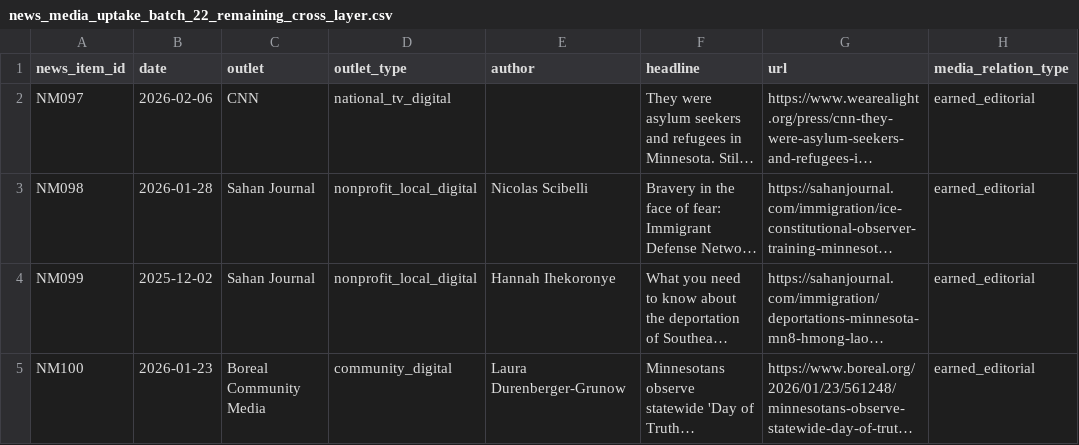
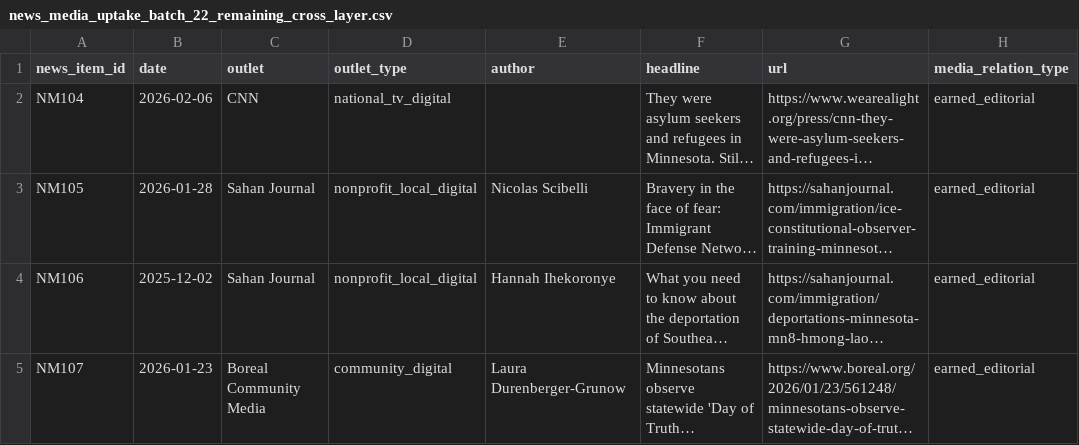
Before and after one commit to Endalk-Chala/twin-cities-affective-intermediation, a CSV file: data/raw/news_media_uptake_batch_22_remaining_cross_layer.csv, drawn as a sheet; only a part is shown; long unchanged cells end in …; the diff names each change by its address in the sheet, - before the commit and + after, or states it on an @@ line.

Commit message:
Fix duplicate news item IDs in batch 22

```diff
--- a/data/raw/news_media_uptake_batch_22_remaining_cross_layer.csv
+++ b/data/raw/news_media_uptake_batch_22_remaining_cross_layer.csv
-A2 (news_item_id): NM097
+A2 (news_item_id): NM104
-A3 (news_item_id): NM098
+A3 (news_item_id): NM105
-A4 (news_item_id): NM099
+A4 (news_item_id): NM106
-A5 (news_item_id): NM100
+A5 (news_item_id): NM107
```
